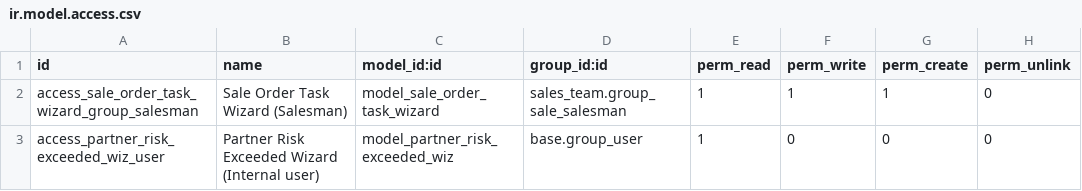
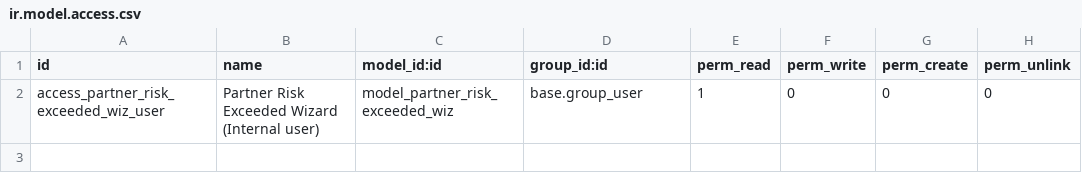
Before and after one commit to versada/credit-control, a CSV file: account_financial_risk/security/ir.model.access.csv, drawn as a sheet.

Commit message:
ir.model.access.csv fix

```diff
--- a/account_financial_risk/security/ir.model.access.csv
+++ b/account_financial_risk/security/ir.model.access.csv
@@ -1,3 +1,2 @@
 id,name,model_id:id,group_id:id,perm_read,perm_write,perm_create,perm_unlink
-access_sale_order_task_wizard_group_salesman,Sale Order Task Wizard (Salesman),model_sale_order_task_wizard,sales_team.group_sale_salesman,1,1,1,0
 access_partner_risk_exceeded_wiz_user,Partner Risk Exceeded Wizard (Internal user),model_partner_risk_exceeded_wiz,base.group_user,1,0,0,0
```
